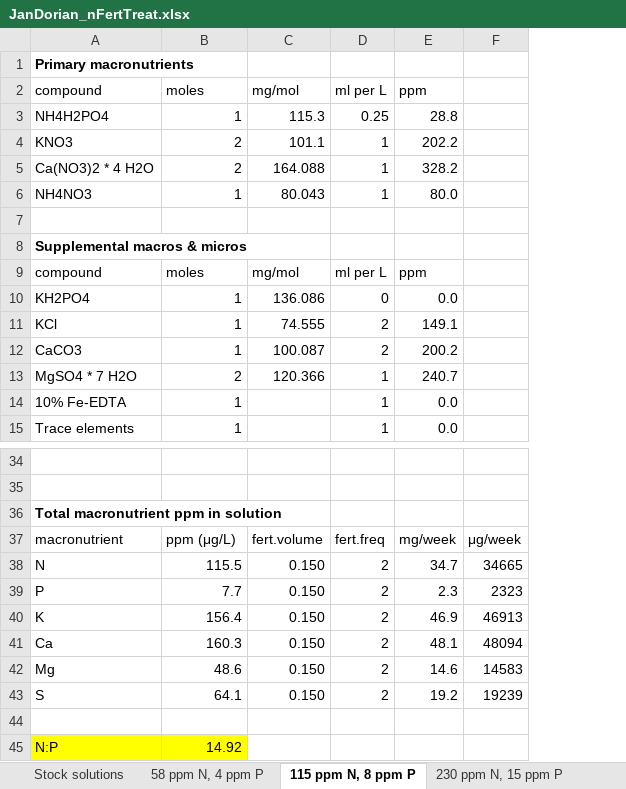
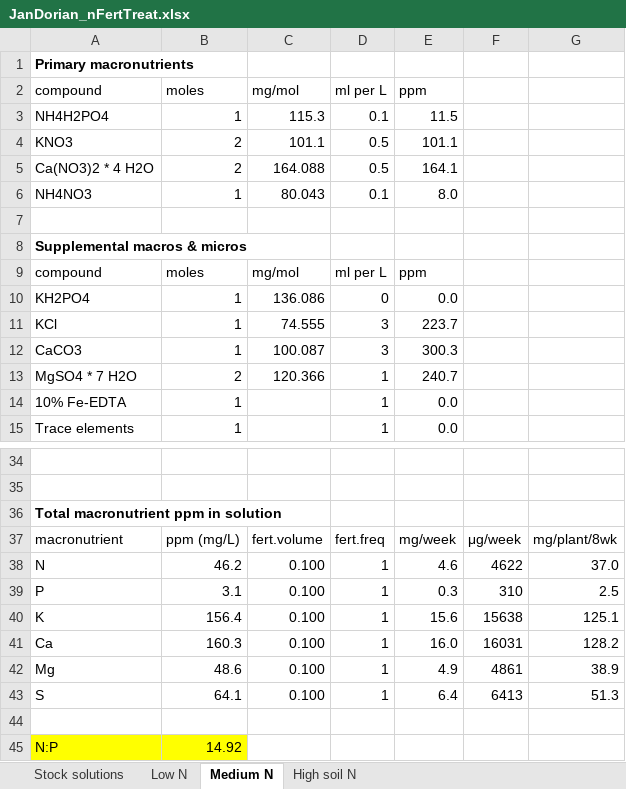
Before and after one commit to SmithEcophysLab/lemontree_experimental_wg, an Excel workbook: projects/jan_dorian_pilot/JanDorian_nFertTreat.xlsx, sheet Medium N, drawn as a sheet; only a part is shown, gaps mark what is left out; values as stored, in another font and other column widths than the file's, no borders; removed rows and columns are numbered as before the commit, all else as after; the diff covers the shown part only; the diff names each change by its address in the sheet, - before the commit and + after, or states it on an @@ line.

```diff
--- a/projects/jan_dorian_pilot/JanDorian_nFertTreat.xlsx (sheet Medium N)
+++ b/projects/jan_dorian_pilot/JanDorian_nFertTreat.xlsx (sheet Medium N)
-sheet tab: 58 ppm N, 4 ppm P
+sheet tab: High soil N
-sheet tab: 115 ppm N, 8 ppm P
+sheet tab: Medium N
-sheet tab: 230 ppm N, 15 ppm P
+sheet tab: Low N
@@ sheet tab order changed: Stock solutions | Low N | Medium N | High soil N @@
-column F, rows 37-43: μg/week | 34665 | 2323 | 46913 | 48094 | 14583 | 19239
+column F, rows 37-43: μg/week | 4622 | 310 | 15638 | 16031 | 4861 | 6413
+column G, rows 37-43: mg/plant/8wk | 37.0 | 2.5 | 125.1 | 128.2 | 38.9 | 51.3
-D3 (ml per L): 0.25
+D3 (ml per L): 0.1
-E3 (ppm): 28.8
+E3 (ppm): 11.5
-D4:D5 (ml per L): 1
+D4:D5 (ml per L): 0.5
-E4 (ppm): 202.2
+E4 (ppm): 101.1
-E5 (ppm): 328.2
+E5 (ppm): 164.1
-D6 (ml per L): 1
+D6 (ml per L): 0.1
-E6 (ppm): 80.0
+E6 (ppm): 8.0
-D11:D12 (ml per L): 2
+D11:D12 (ml per L): 3
-E11 (ppm): 149.1
+E11 (ppm): 223.7
-E12 (ppm): 200.2
+E12 (ppm): 300.3
-B37 (moles): ppm (μg/L)
+B37 (moles): ppm (mg/L)
-B38 (moles): 115.5
+B38 (moles): 46.2
-C38:C43 (mg/mol): 0.150
+C38:C43 (mg/mol): 0.100
-D38:D43 (ml per L): 2
+D38:D43 (ml per L): 1
-E38 (ppm): 34.7
+E38 (ppm): 4.6
-B39 (moles): 7.7
+B39 (moles): 3.1
-E39 (ppm): 2.3
+E39 (ppm): 0.3
-E40 (ppm): 46.9
+E40 (ppm): 15.6
-E41 (ppm): 48.1
+E41 (ppm): 16.0
-E42 (ppm): 14.6
+E42 (ppm): 4.9
-E43 (ppm): 19.2
+E43 (ppm): 6.4
```
Also changed, not shown: 20 edited cells elsewhere in this sheet, sheet Low N, sheet High soil N, formulas that keep their value.
